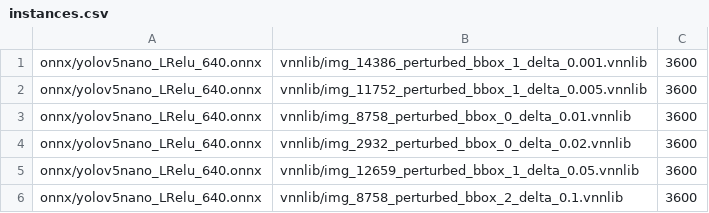
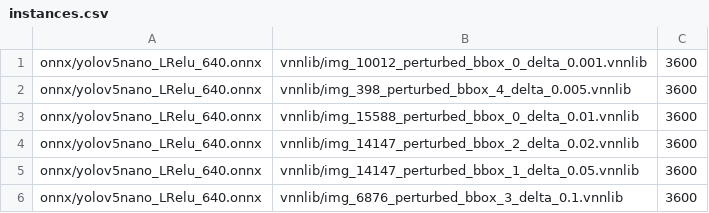
Before and after one commit to AndyVale/residual_benchmarks_vnncomp, a CSV file: collins_aerospace_benchmark_2024/instances.csv, drawn as a sheet.

Commit message:
[UPDATED] collins_aerospace_benchmark_2024
Align repository with vnncomp2024_benchmarks

```diff
--- a/collins_aerospace_benchmark_2024/instances.csv
+++ b/collins_aerospace_benchmark_2024/instances.csv
@@ -1,6 +1,6 @@
-onnx/yolov5nano_LRelu_640.onnx,vnnlib/img_14386_perturbed_bbox_1_delta_0.001.vnnlib,3600
-onnx/yolov5nano_LRelu_640.onnx,vnnlib/img_11752_perturbed_bbox_1_delta_0.005.vnnlib,3600
-onnx/yolov5nano_LRelu_640.onnx,vnnlib/img_8758_perturbed_bbox_0_delta_0.01.vnnlib,3600
-onnx/yolov5nano_LRelu_640.onnx,vnnlib/img_2932_perturbed_bbox_0_delta_0.02.vnnlib,3600
-onnx/yolov5nano_LRelu_640.onnx,vnnlib/img_12659_perturbed_bbox_1_delta_0.05.vnnlib,3600
-onnx/yolov5nano_LRelu_640.onnx,vnnlib/img_8758_perturbed_bbox_2_delta_0.1.vnnlib,3600
+onnx/yolov5nano_LRelu_640.onnx,vnnlib/img_10012_perturbed_bbox_0_delta_0.001.vnnlib,3600
+onnx/yolov5nano_LRelu_640.onnx,vnnlib/img_398_perturbed_bbox_4_delta_0.005.vnnlib,3600
+onnx/yolov5nano_LRelu_640.onnx,vnnlib/img_15588_perturbed_bbox_0_delta_0.01.vnnlib,3600
+onnx/yolov5nano_LRelu_640.onnx,vnnlib/img_14147_perturbed_bbox_2_delta_0.02.vnnlib,3600
+onnx/yolov5nano_LRelu_640.onnx,vnnlib/img_14147_perturbed_bbox_1_delta_0.05.vnnlib,3600
+onnx/yolov5nano_LRelu_640.onnx,vnnlib/img_6876_perturbed_bbox_3_delta_0.1.vnnlib,3600
```
Also changed, not shown: 13 other files.
